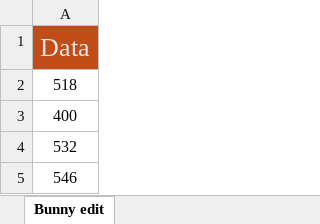
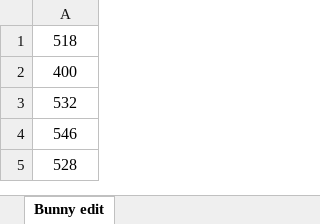
Before and after one commit to keshav211/IITM-Stats, an Excel workbook: Keshav_choudhary.xlsx, sheet Bunny edit, drawn as a sheet; only a part is shown; the shorter side is filled out with more unchanged rows; values as stored, in another font and other column widths than the file's, no borders; table styles not drawn; the diff names each change by its address in the sheet, - before the commit and + after, or states it on an @@ line.

Commit message:
Add files via upload

```diff
--- a/Keshav_choudhary.xlsx (sheet Bunny edit)
+++ b/Keshav_choudhary.xlsx (sheet Bunny edit)
-row 1: Data
```
